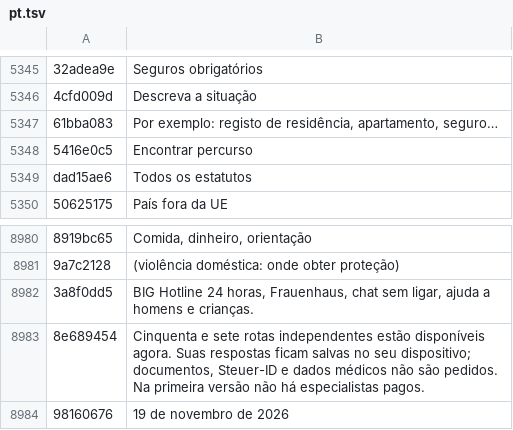
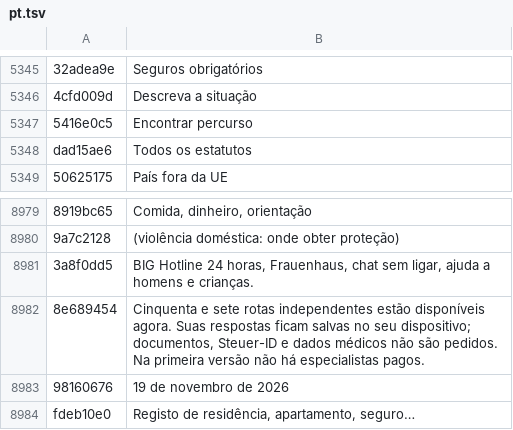
Before and after one commit to sashahermann2020-cloud/NOSTRES-public, a TSV file: i18n/translations/pt.tsv, drawn as a sheet; only a part is shown, gaps mark what is left out; removed rows and columns are numbered as before the commit, all else as after; the diff names each change by its address in the sheet, - before the commit and + after, or states it on an @@ line.

```diff
--- a/i18n/translations/pt.tsv
+++ b/i18n/translations/pt.tsv
-row 5347: 61bba083 | Por exemplo: registo de residência, apartamento, seguro…
+row 8984: fdeb10e0 | Registo de residência, apartamento, seguro…
```
Also changed, not shown: i18n/translations/ar.tsv, i18n/translations/de.tsv, 24 other files.
